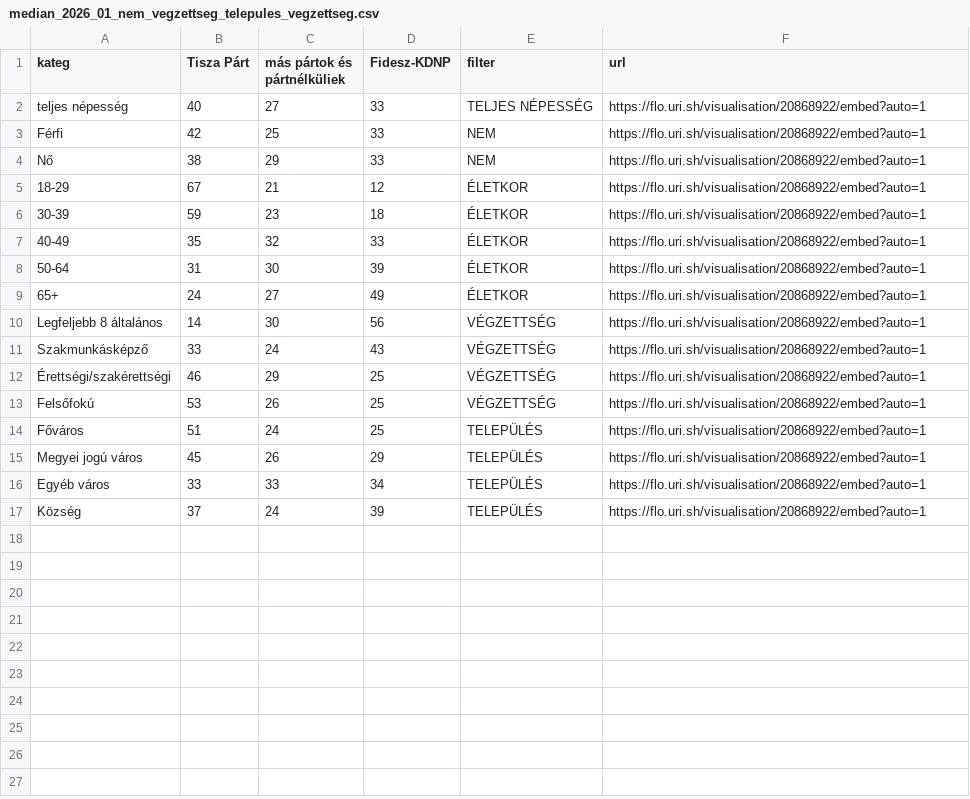
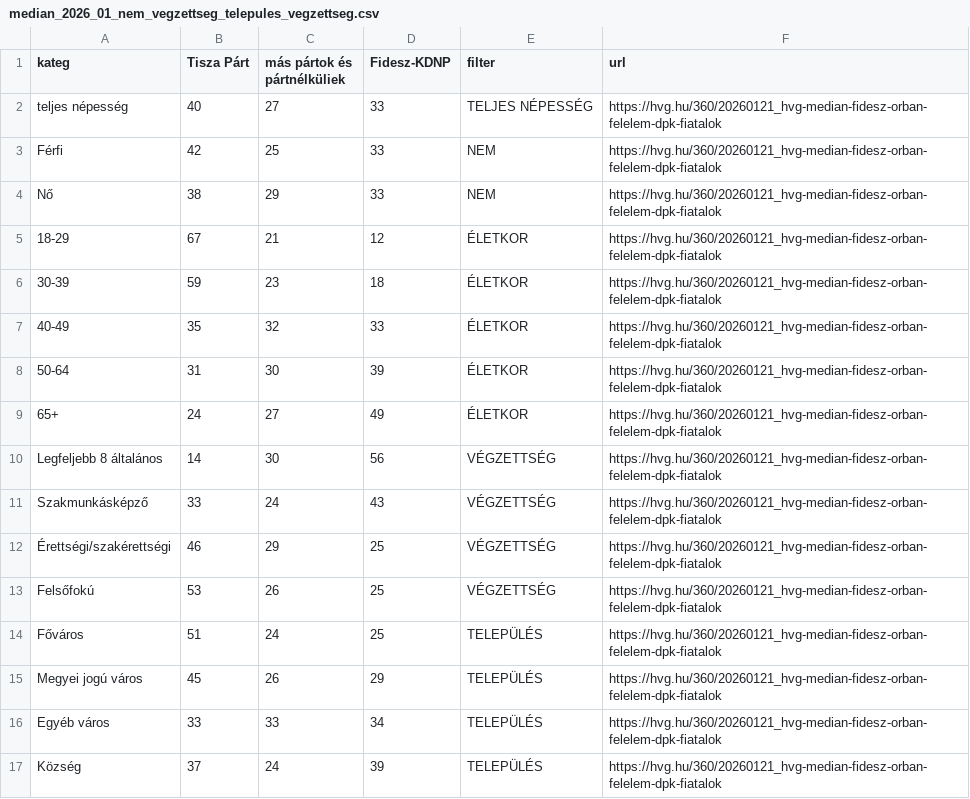
Before and after one commit to mbkoltai/mbkoltai.github.io, a CSV file: images/magyar_val_demogr/input_files/kozvkut_adatok/median_2026_01_nem_vegzettseg_telepules_vegzettseg.csv, drawn as a sheet.

```diff
--- a/images/magyar_val_demogr/input_files/kozvkut_adatok/median_2026_01_nem_vegzettseg_telepules_vegzettseg.csv
+++ b/images/magyar_val_demogr/input_files/kozvkut_adatok/median_2026_01_nem_vegzettseg_telepules_vegzettseg.csv
@@ -1,17 +1,17 @@
 kateg,Tisza Párt,más pártok és pártnélküliek,Fidesz-KDNP,filter,url
-teljes népesség,40,27,33,TELJES NÉPESSÉG,https://flo.uri.sh/visualisation/20868922/embed?auto=1
-Férfi,42,25,33,NEM,https://flo.uri.sh/visualisation/20868922/embed?auto=1
-Nő,38,29,33,NEM,https://flo.uri.sh/visualisation/20868922/embed?auto=1
-18-29,67,21,12,ÉLETKOR,https://flo.uri.sh/visualisation/20868922/embed?auto=1
-30-39,59,23,18,ÉLETKOR,https://flo.uri.sh/visualisation/20868922/embed?auto=1
-40-49,35,32,33,ÉLETKOR,https://flo.uri.sh/visualisation/20868922/embed?auto=1
-50-64,31,30,39,ÉLETKOR,https://flo.uri.sh/visualisation/20868922/embed?auto=1
-65+,24,27,49,ÉLETKOR,https://flo.uri.sh/visualisation/20868922/embed?auto=1
-Legfeljebb 8 általános,14,30,56,VÉGZETTSÉG,https://flo.uri.sh/visualisation/20868922/embed?auto=1
-Szakmunkásképző,33,24,43,VÉGZETTSÉG,https://flo.uri.sh/visualisation/20868922/embed?auto=1
-Érettségi/szakérettségi,46,29,25,VÉGZETTSÉG,https://flo.uri.sh/visualisation/20868922/embed?auto=1
-Felsőfokú,53,26,25,VÉGZETTSÉG,https://flo.uri.sh/visualisation/20868922/embed?auto=1
-Főváros,51,24,25,TELEPÜLÉS,https://flo.uri.sh/visualisation/20868922/embed?auto=1
-Megyei jogú város,45,26,29,TELEPÜLÉS,https://flo.uri.sh/visualisation/20868922/embed?auto=1
-Egyéb város,33,33,34,TELEPÜLÉS,https://flo.uri.sh/visualisation/20868922/embed?auto=1
-Község,37,24,39,TELEPÜLÉS,https://flo.uri.sh/visualisation/20868922/embed?auto=1
+teljes népesség,40,27,33,TELJES NÉPESSÉG,https://hvg.hu/360/20260121_hvg-median-fidesz-orban-felelem-dpk-fiatalok
+Férfi,42,25,33,NEM,https://hvg.hu/360/20260121_hvg-median-fidesz-orban-felelem-dpk-fiatalok
+Nő,38,29,33,NEM,https://hvg.hu/360/20260121_hvg-median-fidesz-orban-felelem-dpk-fiatalok
+18-29,67,21,12,ÉLETKOR,https://hvg.hu/360/20260121_hvg-median-fidesz-orban-felelem-dpk-fiatalok
+30-39,59,23,18,ÉLETKOR,https://hvg.hu/360/20260121_hvg-median-fidesz-orban-felelem-dpk-fiatalok
+40-49,35,32,33,ÉLETKOR,https://hvg.hu/360/20260121_hvg-median-fidesz-orban-felelem-dpk-fiatalok
+50-64,31,30,39,ÉLETKOR,https://hvg.hu/360/20260121_hvg-median-fidesz-orban-felelem-dpk-fiatalok
+65+,24,27,49,ÉLETKOR,https://hvg.hu/360/20260121_hvg-median-fidesz-orban-felelem-dpk-fiatalok
+Legfeljebb 8 általános,14,30,56,VÉGZETTSÉG,https://hvg.hu/360/20260121_hvg-median-fidesz-orban-felelem-dpk-fiatalok
+Szakmunkásképző,33,24,43,VÉGZETTSÉG,https://hvg.hu/360/20260121_hvg-median-fidesz-orban-felelem-dpk-fiatalok
+Érettségi/szakérettségi,46,29,25,VÉGZETTSÉG,https://hvg.hu/360/20260121_hvg-median-fidesz-orban-felelem-dpk-fiatalok
+Felsőfokú,53,26,25,VÉGZETTSÉG,https://hvg.hu/360/20260121_hvg-median-fidesz-orban-felelem-dpk-fiatalok
+Főváros,51,24,25,TELEPÜLÉS,https://hvg.hu/360/20260121_hvg-median-fidesz-orban-felelem-dpk-fiatalok
+Megyei jogú város,45,26,29,TELEPÜLÉS,https://hvg.hu/360/20260121_hvg-median-fidesz-orban-felelem-dpk-fiatalok
+Egyéb város,33,33,34,TELEPÜLÉS,https://hvg.hu/360/20260121_hvg-median-fidesz-orban-felelem-dpk-fiatalok
+Község,37,24,39,TELEPÜLÉS,https://hvg.hu/360/20260121_hvg-median-fidesz-orban-felelem-dpk-fiatalok
```
Also changed, not shown: 24 other files.
